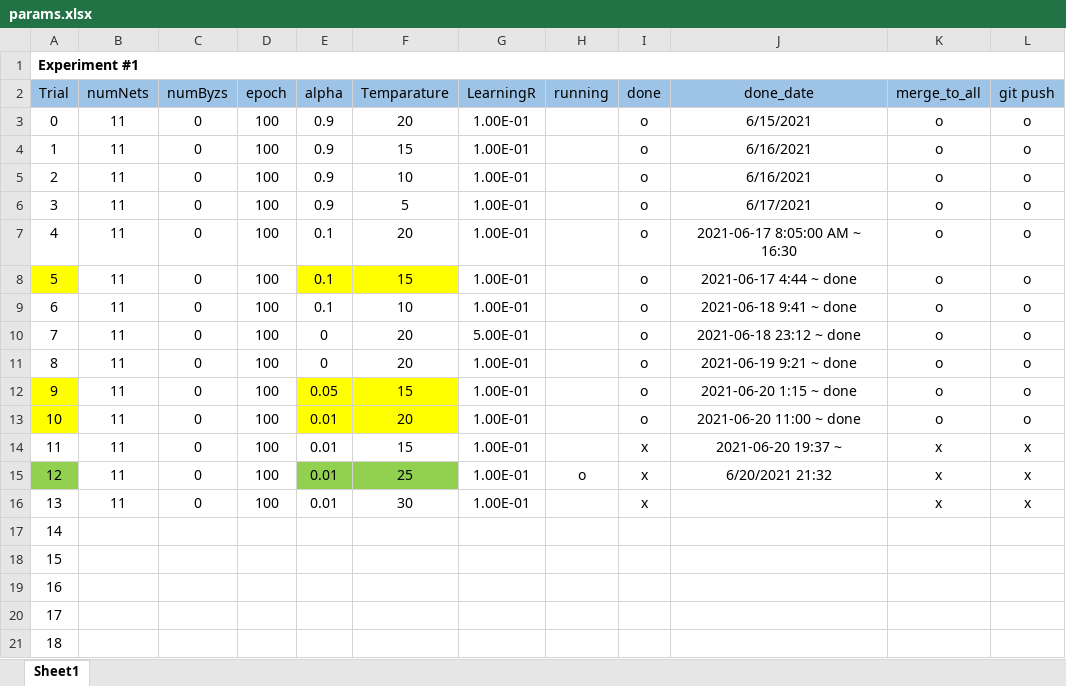
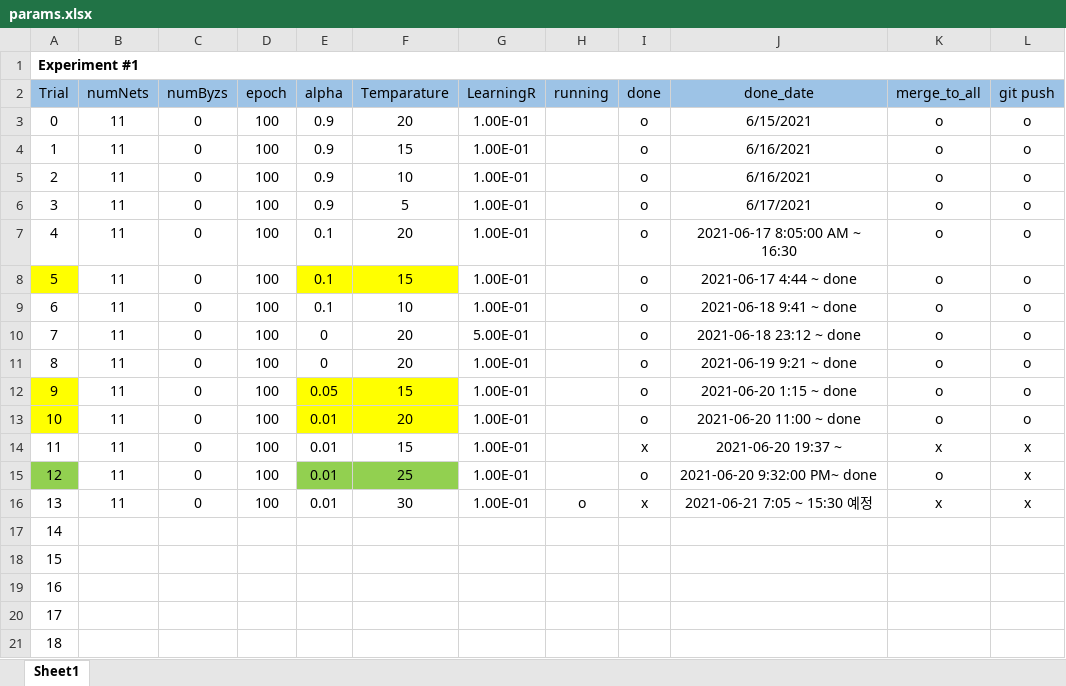
Before and after one commit to joonha97/learningEFL, an Excel workbook: KD_experiment/params.xlsx, sheet Sheet1, drawn as a sheet; values as stored, in another font and other column widths than the file's, no borders; the diff names each change by its address in the sheet, - before the commit and + after, or states it on an @@ line.

```diff
--- a/KD_experiment/params.xlsx (sheet Sheet1)
+++ b/KD_experiment/params.xlsx (sheet Sheet1)
-H15 (running): o
+H15 (running): (empty)
-I15 (done): x
+I15 (done): o
-J15 (done_date): 6/20/2021 21:32
+J15 (done_date): 2021-06-20 9:32:00 PM~ done
-K15 (merge_to_all): x
+K15 (merge_to_all): o
-H16 (running): (empty)
+H16 (running): o
-J16 (done_date): (empty)
+J16 (done_date): 2021-06-21 7:05 ~ 15:30 예정
```
Also changed, not shown: KD_experiment/all.xlsx, 43 other files.
